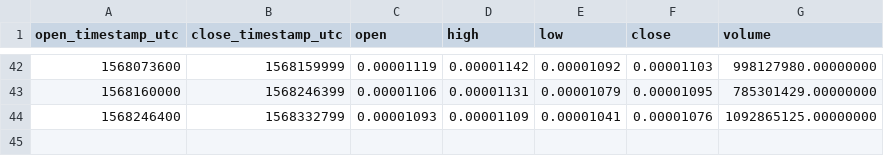
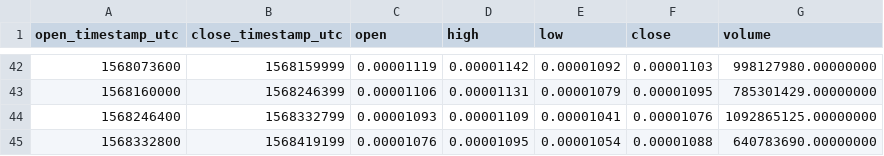
Before and after one commit to cryptobigbro/binance-WINBNB, a CSV file: binance-WINBNB-1d.csv, drawn as a sheet; only a part is shown, gaps mark what is left out.

```diff
--- a/binance-WINBNB-1d.csv
+++ b/binance-WINBNB-1d.csv
@@ -44 +44,2 @@ open_timestamp_utc,close_timestamp_utc,open,high,low,close,volume
 1568246400,1568332799,0.00001093,0.00001109,0.00001041,0.00001076,1092865125.00000000
+1568332800,1568419199,0.00001076,0.00001095,0.00001054,0.00001088,640783690.00000000
```
Also changed, not shown: binance-WINBNB-1h.csv.
